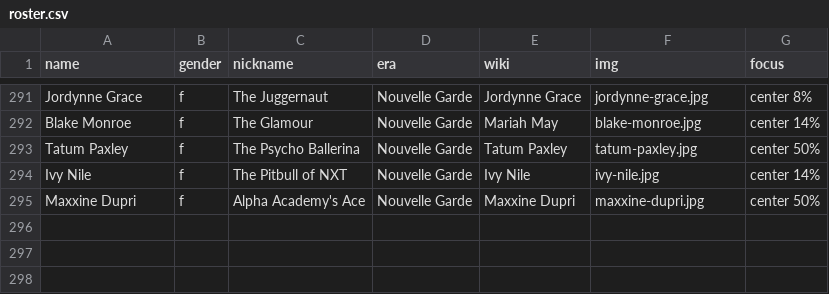
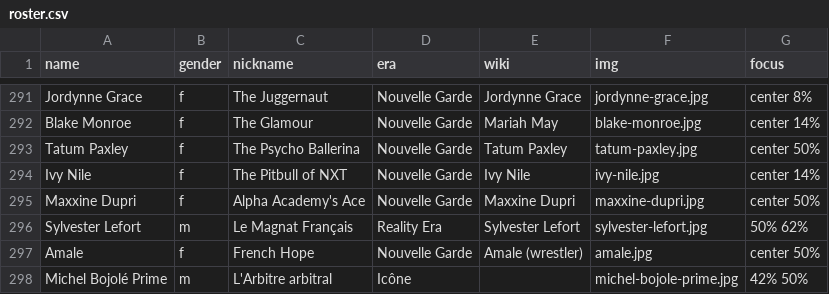
Before and after one commit to Roserub/wwe-face-off, a CSV file: roster.csv, drawn as a sheet; only a part is shown, gaps mark what is left out; the diff names each change by its address in the sheet, - before the commit and + after, or states it on an @@ line.

```diff
--- a/roster.csv
+++ b/roster.csv
+row 296: Sylvester Lefort | m | Le Magnat Français | Reality Era | Sylvester Lefort | sylvester-lefort.jpg | 50% 62%
+row 297: Amale | f | French Hope | Nouvelle Garde | Amale (wrestler) | amale.jpg | center 50%
+row 298: Michel Bojolé Prime | m | L'Arbitre arbitral | Icône |  | michel-bojole-prime.jpg | 42% 50%
```
Also changed, not shown: 6 other files.
